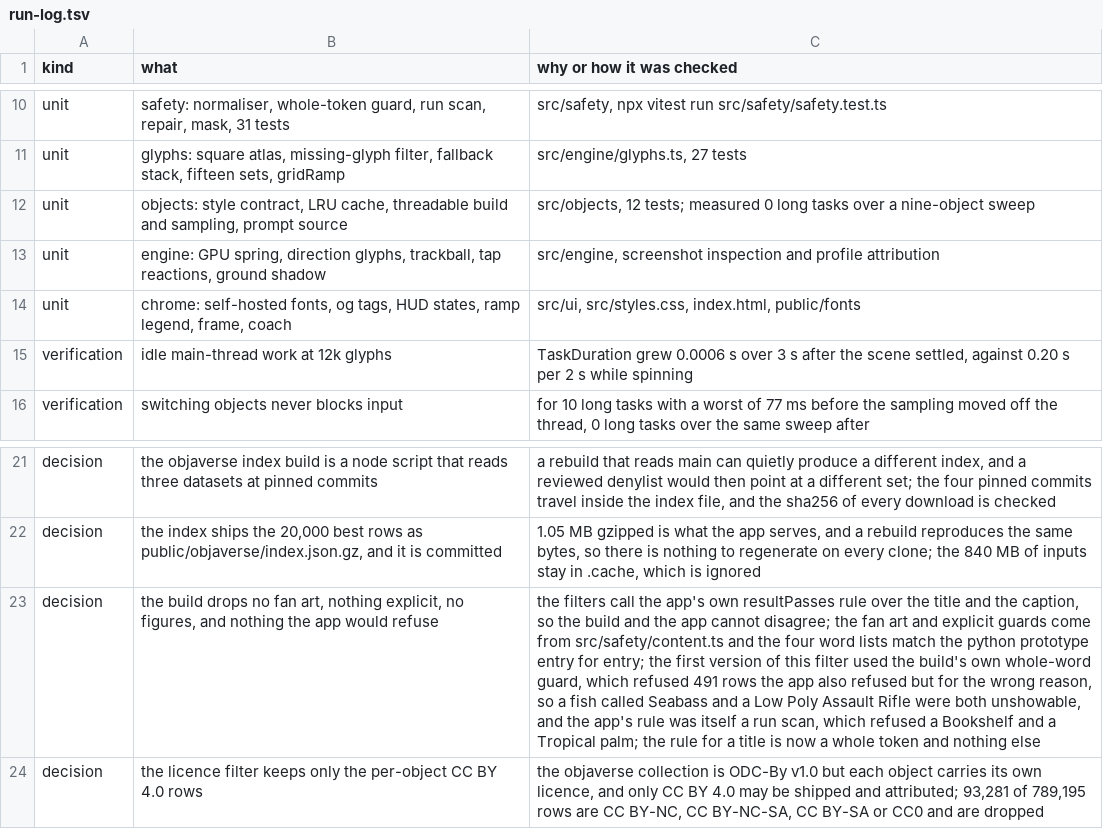
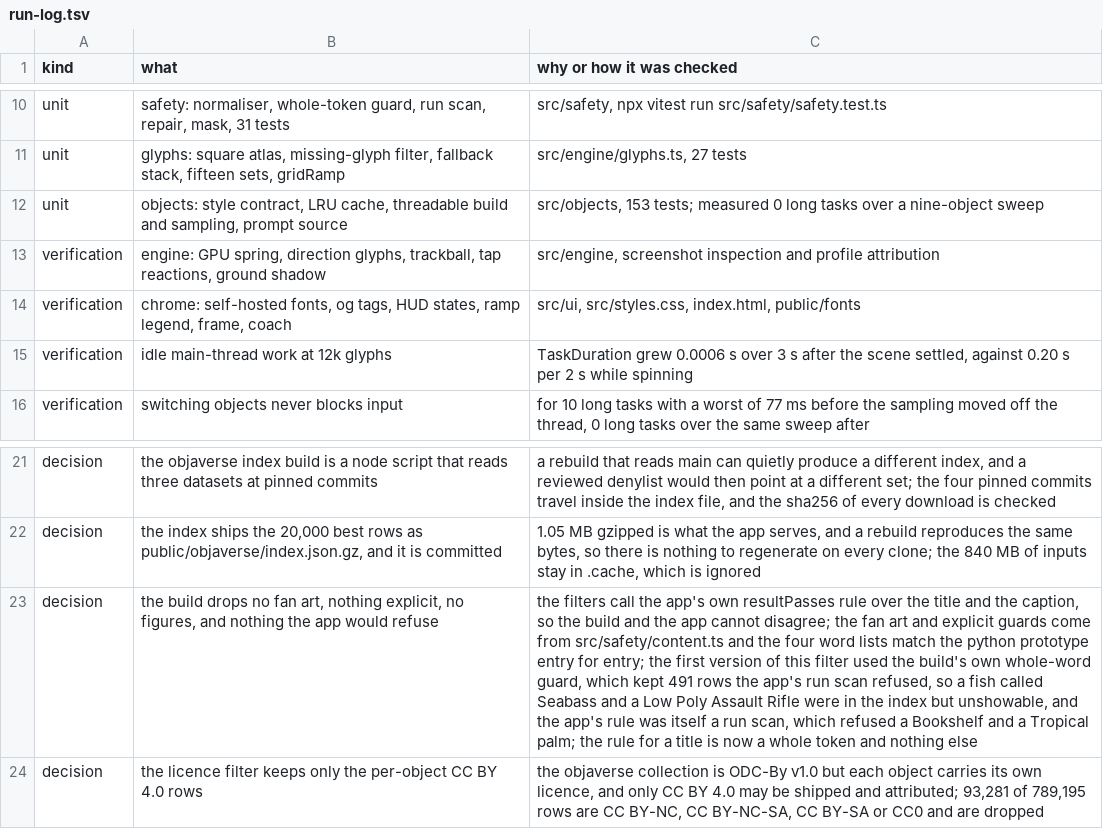
Before and after one commit to mberrys/gen-ascii, a TSV file: docs/run-log.tsv, drawn as a sheet; only a part is shown, gaps mark what is left out; the diff names each change by its address in the sheet, - before the commit and + after, or states it on an @@ line.

Commit message:
Say what the code does where the docs said something else
Three reviews read the docs against the tree and found seven claims
pointing somewhere else.

The decision log told the 491 row story backwards. It said the build's
own guard refused 491 rows the app also refused. The guard refused none
of them: it kept all 491 and the app's run scan refused every one, which
is why a fish called Seabass sat in the index with nothing that could
show it. The code comment beside the filter says it the right way round,
so the log and the code disagreed about the same event.

Two rows were labelled unit when nothing tests them. The chrome row
cites src/ui as its how, and src/ui has no test files at all; the engine
row cites screenshot inspection, which is not a unit test. Both are now
verification. The objects row counted 12 tests where the suite runs 153.

The content policy section described imports the filters do not make:
it named isExplicit, which was replaced by the app's own resultPasses,
and it said content is read over title, tags and caption when only the
fan art guard reads tags. The explicit rule reads title and caption,
because an index row carries no tags and the app is never given them.
That is now what the section says, so a reader auditing the safety story
is told what actually happens.

The comment above HUB_MIRRORS said the second address is the Hub's own
cdn carrying the same bytes. It is a community mirror, and it currently
answers a model request with a redirect back to huggingface.co, so the
fallback spends a round trip and returns nothing. Checked live: the Hub
answers 200, the mirror answers 308. The comment says that now, and the
readme names the host the app can fetch from.

creditText was imported into Export and never used, left behind when the
function moved to credit.ts.

Found by adversarial reviews of PRs #25, #26 and #27 and of main.

```diff
--- a/docs/run-log.tsv
+++ b/docs/run-log.tsv
-C12 (why or how it was checked): src/objects, 12 tests; measured…
+C12 (why or how it was checked): src/objects, 153 tests; measured…
-A13:A14 (kind): unit
+A13:A14 (kind): verification
-C23 (why or how it was checked): …guard, which refused 491 rows the app also refused but for the wrong reason, so a fish called Seabass and a Low Poly Assault Rifle were both unshowable, and…
+C23 (why or how it was checked): …guard, which kept 491 rows the app's run scan refused, so a fish called Seabass and a Low Poly Assault Rifle were in the index but unshowable, and…
```
Also changed, not shown: 4 other files.
